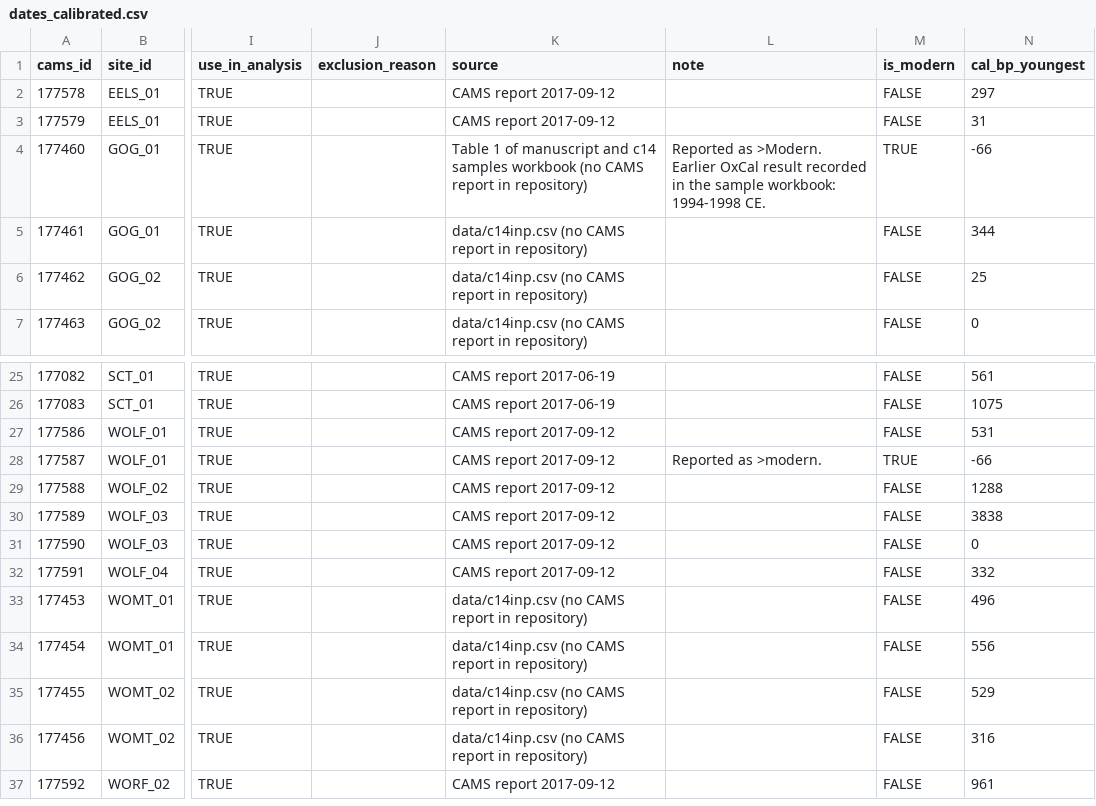
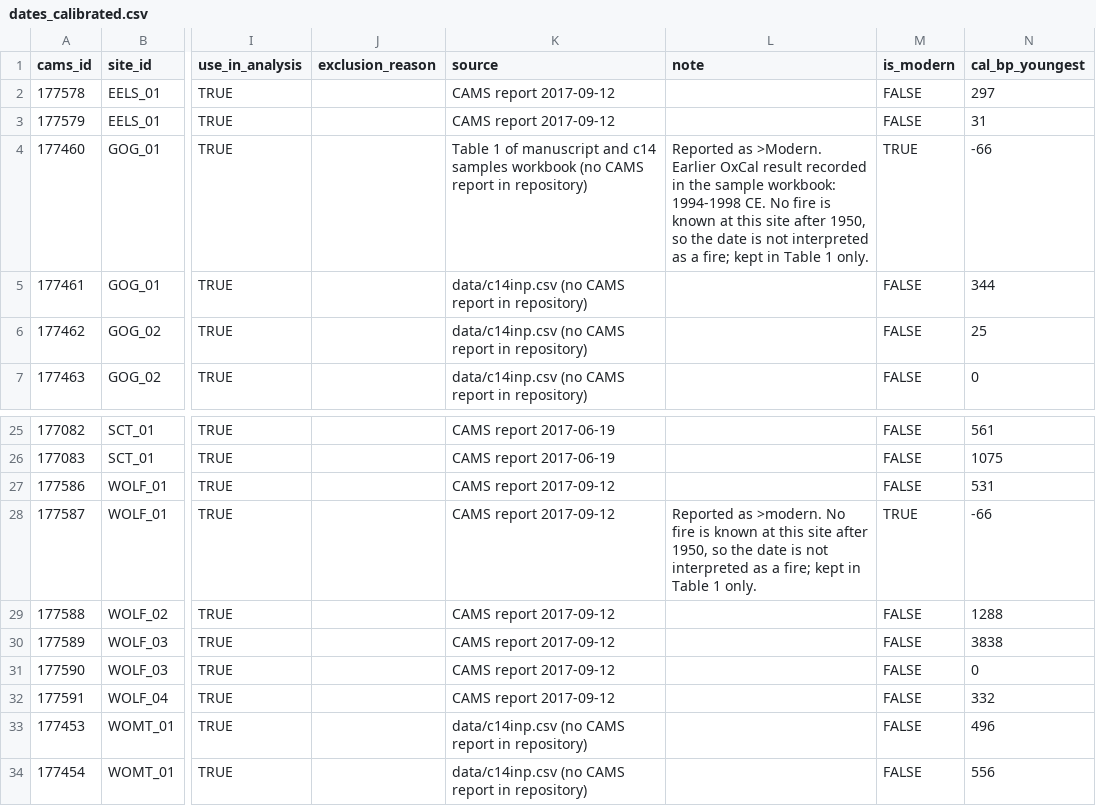
Before and after one commit to k8hayes/redwood_soil, a CSV file: data/processed/dates_calibrated.csv, drawn as a sheet; only a part is shown, gaps mark what is left out; the shorter side is filled out with more unchanged rows; the diff names each change by its address in the sheet, - before the commit and + after, or states it on an @@ line.

```diff
--- a/data/processed/dates_calibrated.csv
+++ b/data/processed/dates_calibrated.csv
-L4 (note): …1994-1998 CE.
+L4 (note): …1994-1998 CE. No fire is known at this site after 1950, so the date is not interpreted as a fire; kept in Table 1 only.
-L28 (note): …as >modern.
+L28 (note): …as >modern. No fire is known at this site after 1950, so the date is not interpreted as a fire; kept in Table 1 only.
```
Also changed, not shown: data/raw/radiocarbon_dates.csv, 6 other files.
